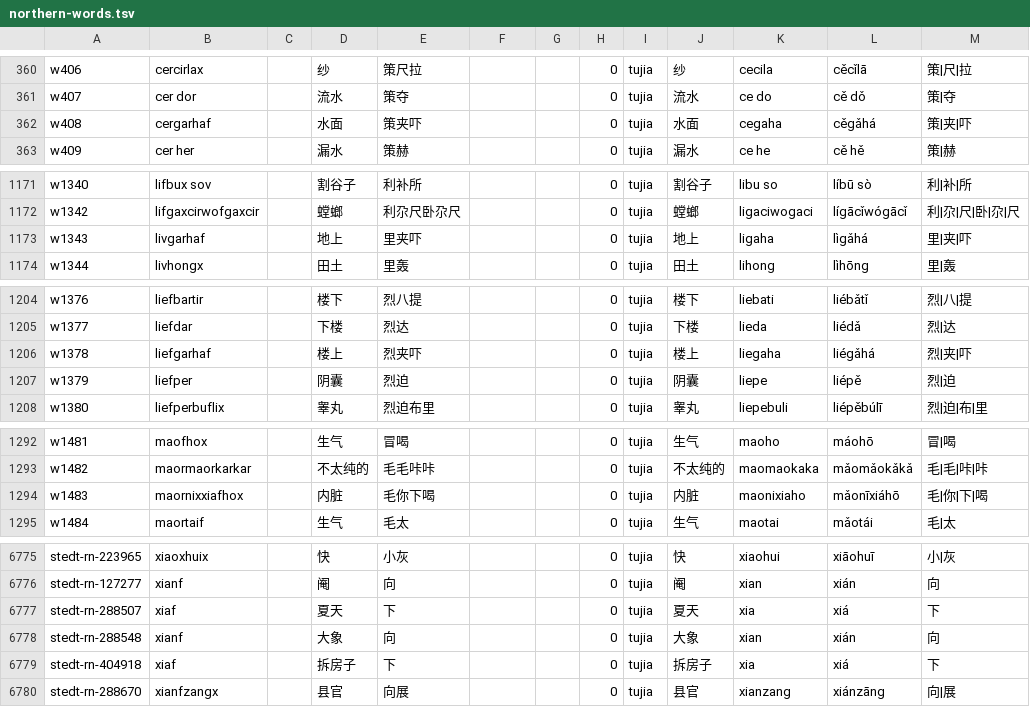
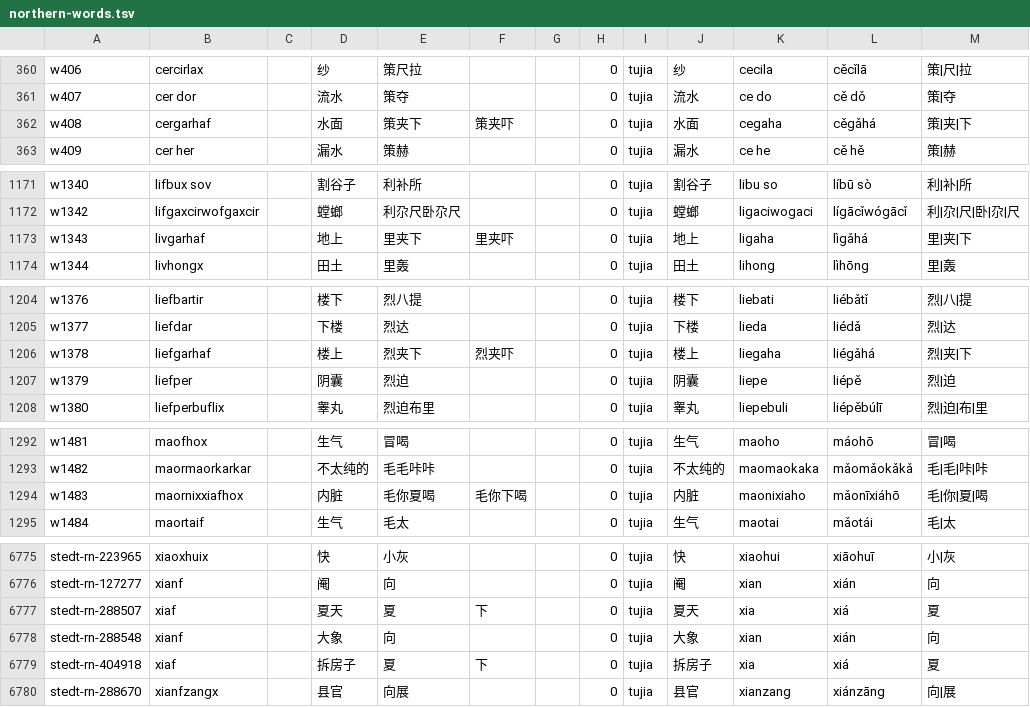
Before and after one commit to luggroo/bizic-keyboard, a TSV file: shared/bundle/Assets/northern-words.tsv, drawn as a sheet; only a part is shown, gaps mark what is left out; the diff covers the shown part only.

```diff
--- a/shared/bundle/Assets/northern-words.tsv
+++ b/shared/bundle/Assets/northern-words.tsv
@@ -361,3 +361,3 @@ w406	cercirlax		纱	策尺拉			0	tujia	纱	cecila	cěcǐlā	策|尺|拉
 w407	cer dor		流水	策夺			0	tujia	流水	ce do	cě dǒ	策|夺		
-w408	cergarhaf		水面	策夹吓			0	tujia	水面	cegaha	cěgǎhá	策|夹|吓		
+w408	cergarhaf		水面	策夹下	策夹吓		0	tujia	水面	cegaha	cěgǎhá	策|夹|下		
 w409	cer her		漏水	策赫			0	tujia	漏水	ce he	cě hě	策|赫		
@@ -1172,3 +1172,3 @@ w1340	lifbux sov		割谷子	利补所			0	tujia	割谷子	libu so	líbū sò	利
 w1342	lifgaxcirwofgaxcir		螳螂	利尕尺卧尕尺			0	tujia	螳螂	ligaciwogaci	lígācǐwógācǐ	利|尕|尺|卧|尕|尺		
-w1343	livgarhaf		地上	里夹吓			0	tujia	地上	ligaha	lìgǎhá	里|夹|吓		
+w1343	livgarhaf		地上	里夹下	里夹吓		0	tujia	地上	ligaha	lìgǎhá	里|夹|下		
 w1344	livhongx		田土	里轰			0	tujia	田土	lihong	lìhōng	里|轰		
@@ -1205,3 +1205,3 @@ w1376	liefbartir		楼下	烈八提			0	tujia	楼下	liebati	liébǎtǐ	烈|八|
 w1377	liefdar		下楼	烈达			0	tujia	下楼	lieda	liédǎ	烈|达		
-w1378	liefgarhaf		楼上	烈夹吓			0	tujia	楼上	liegaha	liégǎhá	烈|夹|吓		
+w1378	liefgarhaf		楼上	烈夹下	烈夹吓		0	tujia	楼上	liegaha	liégǎhá	烈|夹|下		
 w1379	liefper		阴囊	烈迫			0	tujia	阴囊	liepe	liépě	烈|迫		
@@ -1293,3 +1293,3 @@ w1481	maofhox		生气	冒喝			0	tujia	生气	maoho	máohō	冒|喝
 w1482	maormaorkarkar		不太纯的	毛毛咔咔			0	tujia	不太纯的	maomaokaka	mǎomǎokǎkǎ	毛|毛|咔|咔		
-w1483	maornixxiafhox		内脏	毛你下喝			0	tujia	内脏	maonixiaho	mǎonīxiáhō	毛|你|下|喝		
+w1483	maornixxiafhox		内脏	毛你夏喝	毛你下喝		0	tujia	内脏	maonixiaho	mǎonīxiáhō	毛|你|夏|喝		
 w1484	maortaif		生气	毛太			0	tujia	生气	maotai	mǎotái	毛|太		
@@ -6776,5 +6776,5 @@ stedt-rn-223965	xiaoxhuix		快	小灰			0	tujia	快	xiaohui	xiāohuī	小|灰
 stedt-rn-127277	xianf		阉	向			0	tujia	阉	xian	xián	向		
-stedt-rn-288507	xiaf		夏天	下			0	tujia	夏天	xia	xiá	下		
+stedt-rn-288507	xiaf		夏天	夏	下		0	tujia	夏天	xia	xiá	夏		
 stedt-rn-288548	xianf		大象	向			0	tujia	大象	xian	xián	向		
-stedt-rn-404918	xiaf		拆房子	下			0	tujia	拆房子	xia	xiá	下		
+stedt-rn-404918	xiaf		拆房子	夏	下		0	tujia	拆房子	xia	xiá	夏		
 stedt-rn-288670	xianfzangx		县官	向展			0	tujia	县官	xianzang	xiánzāng	向|展		
```
Also changed, not shown: 60 edited cells elsewhere in this file, tools/data/orthography-defaults.tsv, tools/data/story-words.tsv, 3 other files.
